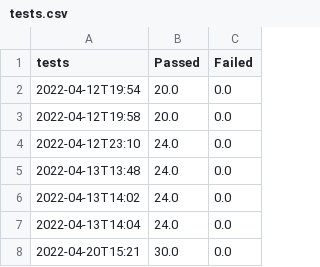
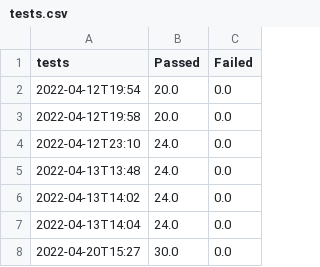
Before and after one commit to domsoos/pne-website, a CSV file: tests.csv, drawn as a sheet.

```diff
--- a/tests.csv
+++ b/tests.csv
@@ -7,2 +7,2 @@ tests,Passed,Failed
 2022-04-13T14:04,24.0,0.0
-2022-04-20T15:21,30.0,0.0
+2022-04-20T15:27,30.0,0.0
```
Also changed, not shown: 1 other file.
